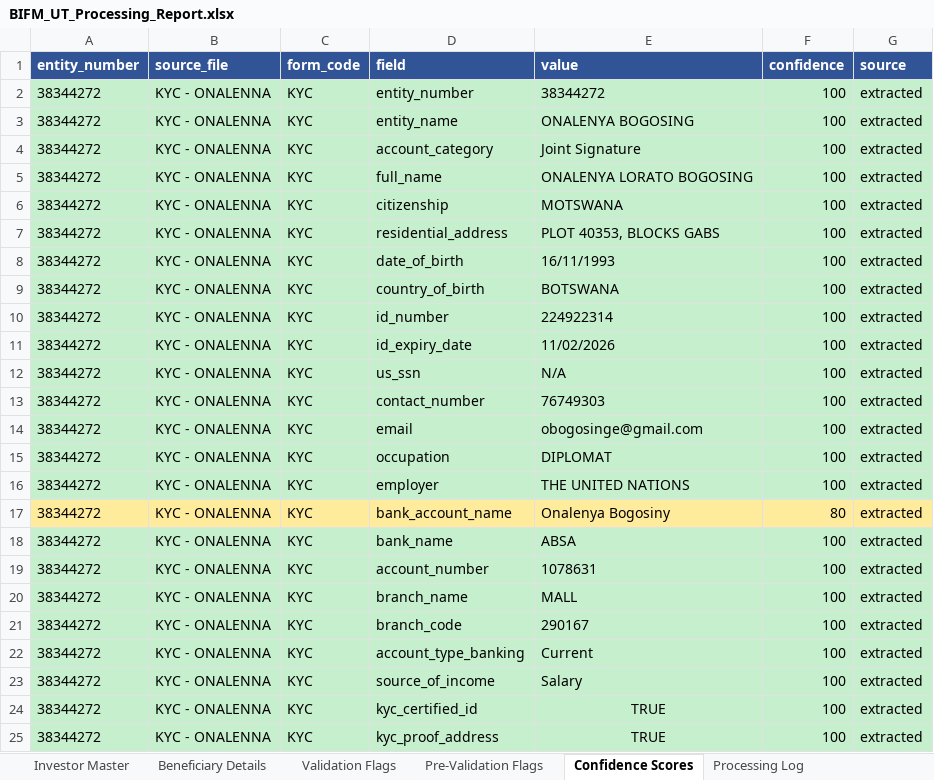
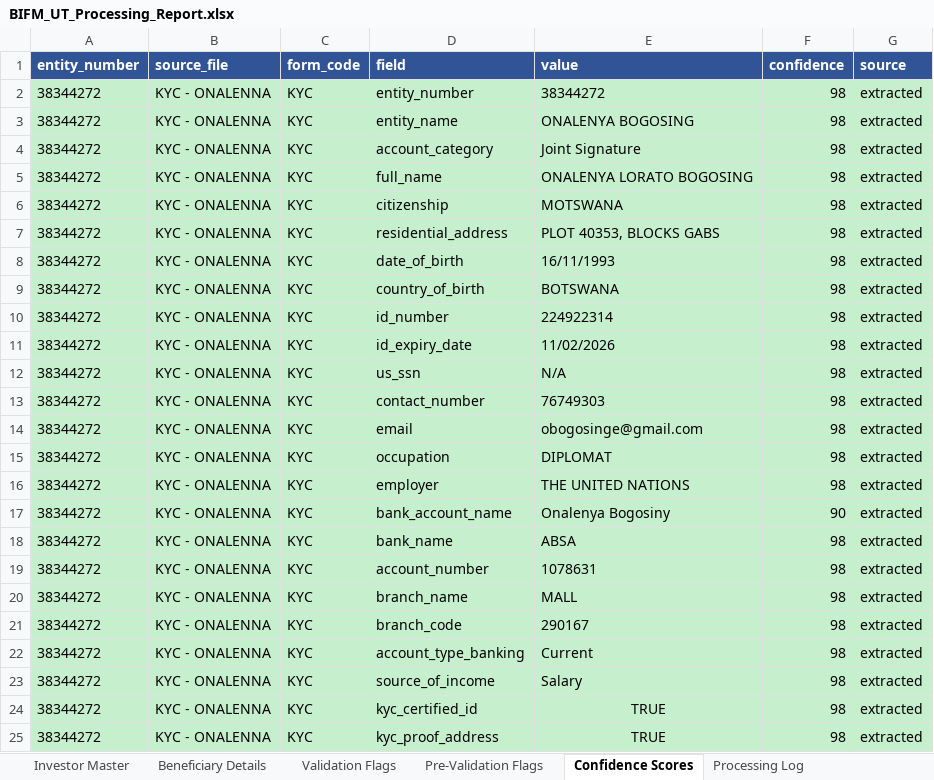
Before and after one commit to Dhruva-png/BIFMPoC, an Excel workbook: output/BIFM_UT_Processing_Report.xlsx, sheet Confidence Scores, drawn as a sheet; only a part is shown; values as stored, in another font and other column widths than the file's, no borders; the diff covers the shown part only; the diff names each change by its address in the sheet, - before the commit and + after, or states it on an @@ line.

```diff
--- a/output/BIFM_UT_Processing_Report.xlsx (sheet Confidence Scores)
+++ b/output/BIFM_UT_Processing_Report.xlsx (sheet Confidence Scores)
-F2:F16 (confidence): 100
+F2:F16 (confidence): 98
-A17:G17 fill: #FFEB9C
+A17:G17 fill: #C6EFCE
-F17 (confidence): 80
+F17 (confidence): 90
-F18:F25 (confidence): 100
+F18:F25 (confidence): 98
```
Also changed, not shown: other rows of this sheet, sheet Investor Master, sheet Validation Flags, sheet Pre-Validation Flags, sheet Processing Log, sheet Consolidated Investor Profile, 2 other files.
